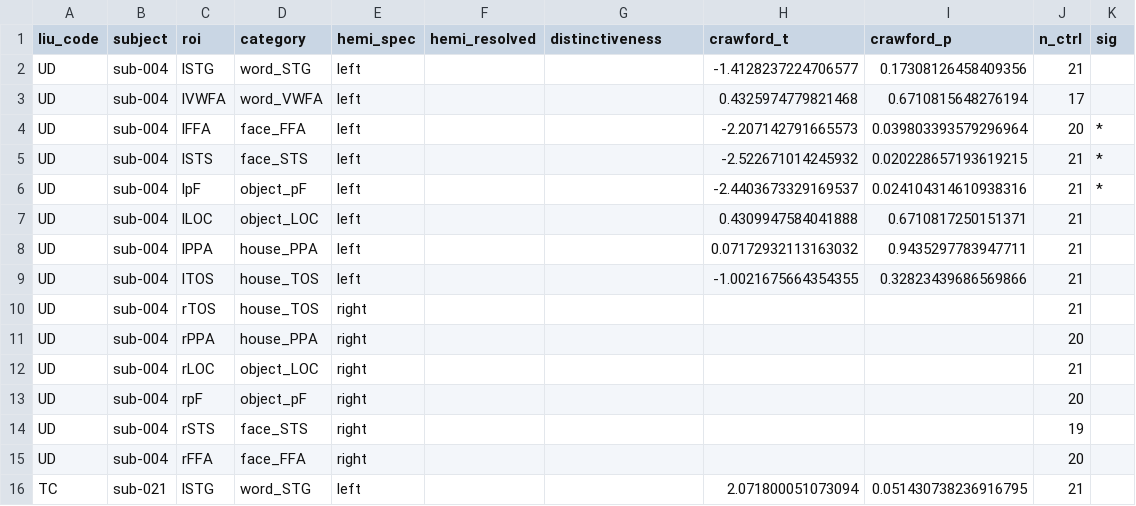
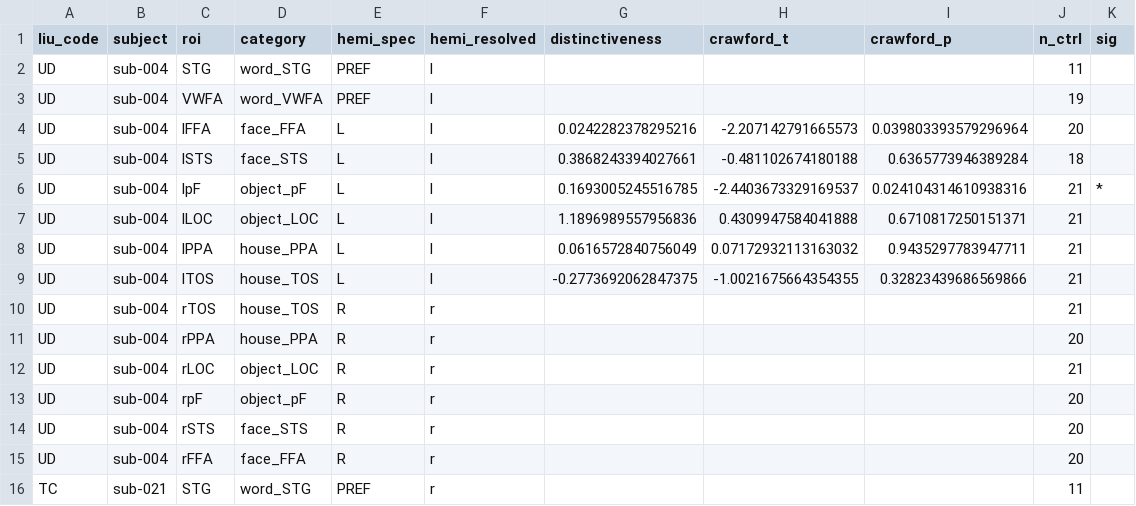
Before and after one commit to cnsimmons/sym_pt, a CSV file: C_results/figures/liu_recreation/overlap_patient_validation.csv, drawn as a sheet; only a part is shown; the diff covers the shown part only.

```diff
--- a/C_results/figures/liu_recreation/overlap_patient_validation.csv
+++ b/C_results/figures/liu_recreation/overlap_patient_validation.csv
@@ -1,16 +1,16 @@
 liu_code,subject,roi,category,hemi_spec,hemi_resolved,distinctiveness,crawford_t,crawford_p,n_ctrl,sig
-UD,sub-004,lSTG,word_STG,left,,,-1.4128237224706577,0.17308126458409356,21,
-UD,sub-004,lVWFA,word_VWFA,left,,,0.4325974779821468,0.6710815648276194,17,
-UD,sub-004,lFFA,face_FFA,left,,,-2.207142791665573,0.039803393579296964,20,*
-UD,sub-004,lSTS,face_STS,left,,,-2.522671014245932,0.020228657193619215,21,*
-UD,sub-004,lpF,object_pF,left,,,-2.4403673329169537,0.024104314610938316,21,*
-UD,sub-004,lLOC,object_LOC,left,,,0.4309947584041888,0.6710817250151371,21,
-UD,sub-004,lPPA,house_PPA,left,,,0.07172932113163032,0.9435297783947711,21,
-UD,sub-004,lTOS,house_TOS,left,,,-1.0021675664354355,0.32823439686569866,21,
-UD,sub-004,rTOS,house_TOS,right,,,,,21,
-UD,sub-004,rPPA,house_PPA,right,,,,,20,
-UD,sub-004,rLOC,object_LOC,right,,,,,21,
-UD,sub-004,rpF,object_pF,right,,,,,20,
-UD,sub-004,rSTS,face_STS,right,,,,,19,
-UD,sub-004,rFFA,face_FFA,right,,,,,20,
-TC,sub-021,lSTG,word_STG,left,,,2.071800051073094,0.051430738236916795,21,
+UD,sub-004,STG,word_STG,PREF,l,,,,11,
+UD,sub-004,VWFA,word_VWFA,PREF,l,,,,19,
+UD,sub-004,lFFA,face_FFA,L,l,0.0242282378295216,-2.207142791665573,0.039803393579296964,20,
+UD,sub-004,lSTS,face_STS,L,l,0.3868243394027661,-0.481102674180188,0.6365773946389284,18,
+UD,sub-004,lpF,object_pF,L,l,0.1693005245516785,-2.4403673329169537,0.024104314610938316,21,*
+UD,sub-004,lLOC,object_LOC,L,l,1.1896989557956836,0.4309947584041888,0.6710817250151371,21,
+UD,sub-004,lPPA,house_PPA,L,l,0.0616572840756049,0.07172932113163032,0.9435297783947711,21,
+UD,sub-004,lTOS,house_TOS,L,l,-0.2773692062847375,-1.0021675664354355,0.32823439686569866,21,
+UD,sub-004,rTOS,house_TOS,R,r,,,,21,
+UD,sub-004,rPPA,house_PPA,R,r,,,,20,
+UD,sub-004,rLOC,object_LOC,R,r,,,,21,
+UD,sub-004,rpF,object_pF,R,r,,,,20,
+UD,sub-004,rSTS,face_STS,R,r,,,,20,
+UD,sub-004,rFFA,face_FFA,R,r,,,,20,
+TC,sub-021,STG,word_STG,PREF,r,,,,11,
```
Also changed, not shown: 42 edited cells elsewhere in this file, 18 other files.
